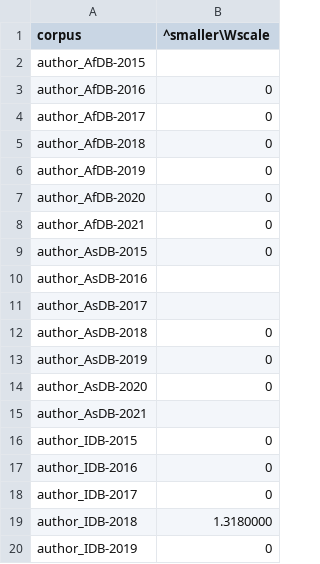
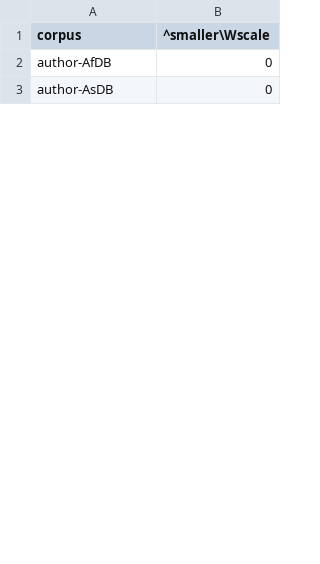
Before and after one commit to ericleasemorgan/ifad-toolbox, a TSV file: tables/smaller-scale.tsv, drawn as a sheet; only a part is shown; the diff covers the shown part only.

```diff
--- a/tables/smaller-scale.tsv
+++ b/tables/smaller-scale.tsv
@@ -1,20 +1,3 @@
 corpus	^smaller\Wscale
-author_AfDB-2015	
-author_AfDB-2016	0
-author_AfDB-2017	0
-author_AfDB-2018	0
-author_AfDB-2019	0
-author_AfDB-2020	0
-author_AfDB-2021	0
-author_AsDB-2015	0
-author_AsDB-2016	
-author_AsDB-2017	
-author_AsDB-2018	0
-author_AsDB-2019	0
-author_AsDB-2020	0
-author_AsDB-2021	
-author_IDB-2015	0
-author_IDB-2016	0
-author_IDB-2017	0
-author_IDB-2018	1.3180000
-author_IDB-2019	0
+author-AfDB	0
+author-AsDB	0
```
Also changed, not shown: 3 added rows, 53 removed rows and 11 edited cells elsewhere in this file, tables/small-farm.tsv, tables/small-medium.tsv, 9 other files.
